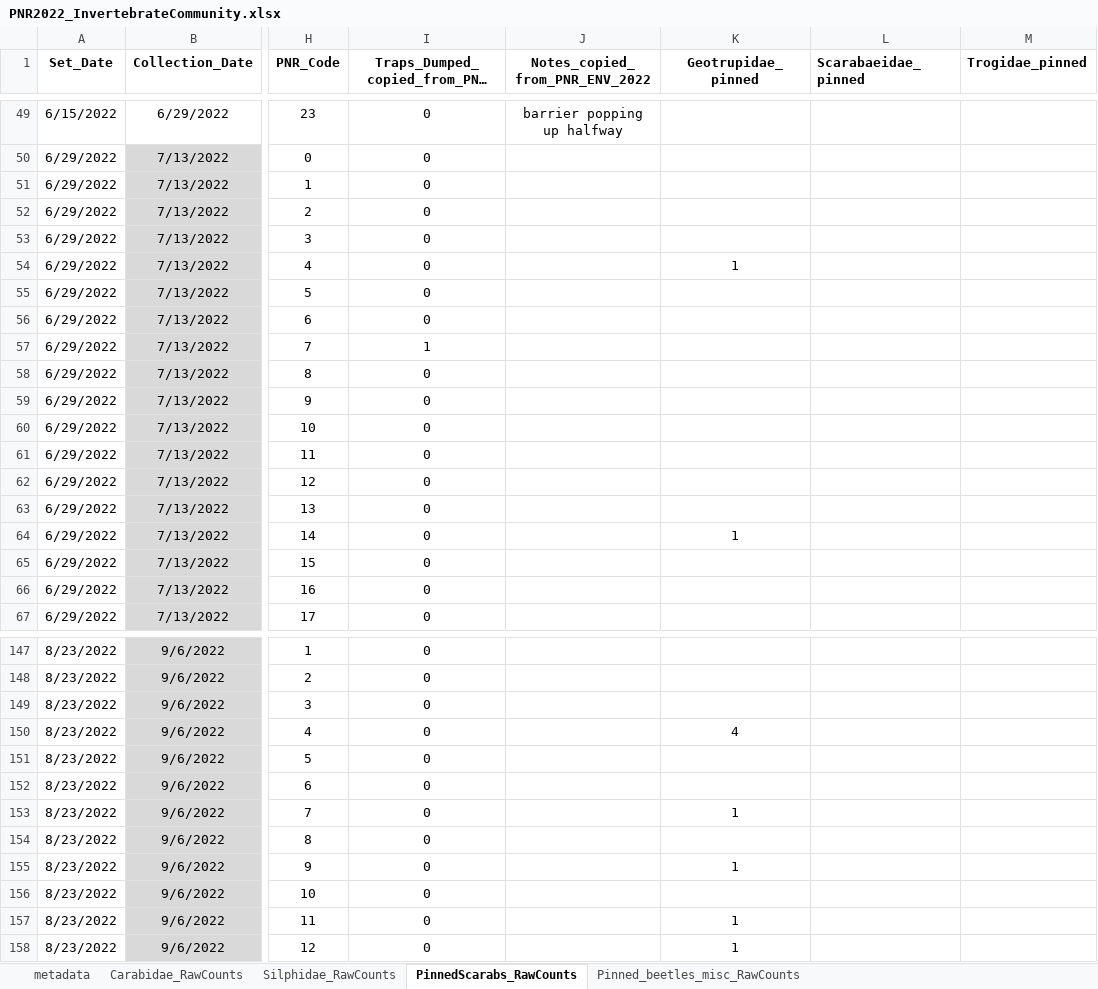
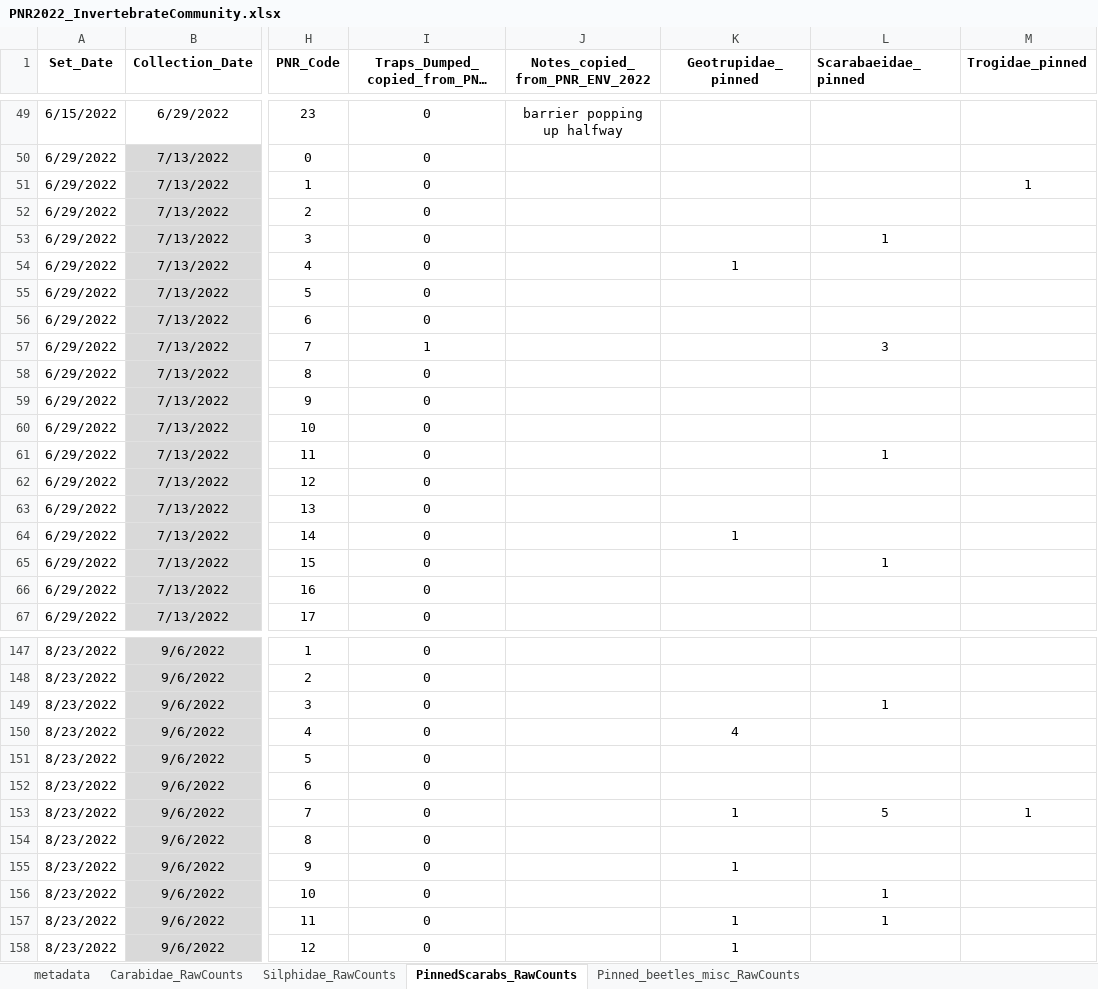
Before and after one commit to KPerryLab/PNR_Beetles, an Excel workbook: PNR_Raw_Data/PNR2022_InvertebrateCommunity.xlsx, sheet PinnedScarabs_RawCounts, drawn as a sheet; only a part is shown, gaps mark what is left out; long unchanged cells end in …; values as stored, in another font and other column widths than the file's, no borders; the diff covers the shown part only; the diff names each change by its address in the sheet, - before the commit and + after, or states it on an @@ line.

Commit message:
Update PNR2022_InvertebrateCommunity.xlsx
added in the counts of pinned scarab beetles and other miscillaneous beetles

```diff
--- a/PNR_Raw_Data/PNR2022_InvertebrateCommunity.xlsx (sheet PinnedScarabs_RawCounts)
+++ b/PNR_Raw_Data/PNR2022_InvertebrateCommunity.xlsx (sheet PinnedScarabs_RawCounts)
-M51 (Trogidae_pinned): (empty)
+M51 (Trogidae_pinned): 1
-L53 (Scarabaeidae_pinned): (empty)
+L53 (Scarabaeidae_pinned): 1
-L57 (Scarabaeidae_pinned): (empty)
+L57 (Scarabaeidae_pinned): 3
-L61 (Scarabaeidae_pinned): (empty)
+L61 (Scarabaeidae_pinned): 1
-L65 (Scarabaeidae_pinned): (empty)
+L65 (Scarabaeidae_pinned): 1
-L149 (Scarabaeidae_pinned): (empty)
+L149 (Scarabaeidae_pinned): 1
-L153 (Scarabaeidae_pinned): (empty)
+L153 (Scarabaeidae_pinned): 5
-M153 (Trogidae_pinned): (empty)
+M153 (Trogidae_pinned): 1
-L156:L157 (Scarabaeidae_pinned): (empty)
+L156:L157 (Scarabaeidae_pinned): 1
```
Also changed, not shown: 1 added row, 1 removed row and 20 edited cells elsewhere in this sheet, sheet Pinned_beetles_misc_RawCounts, sheet metadata.
